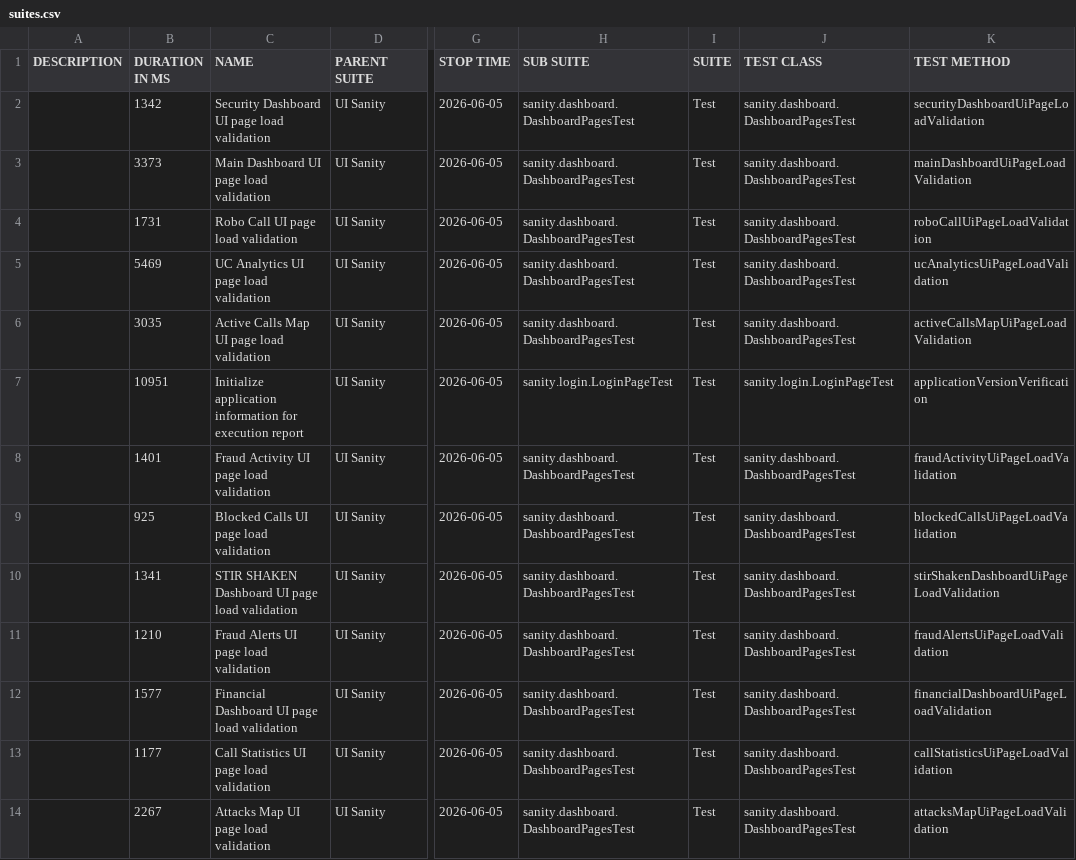
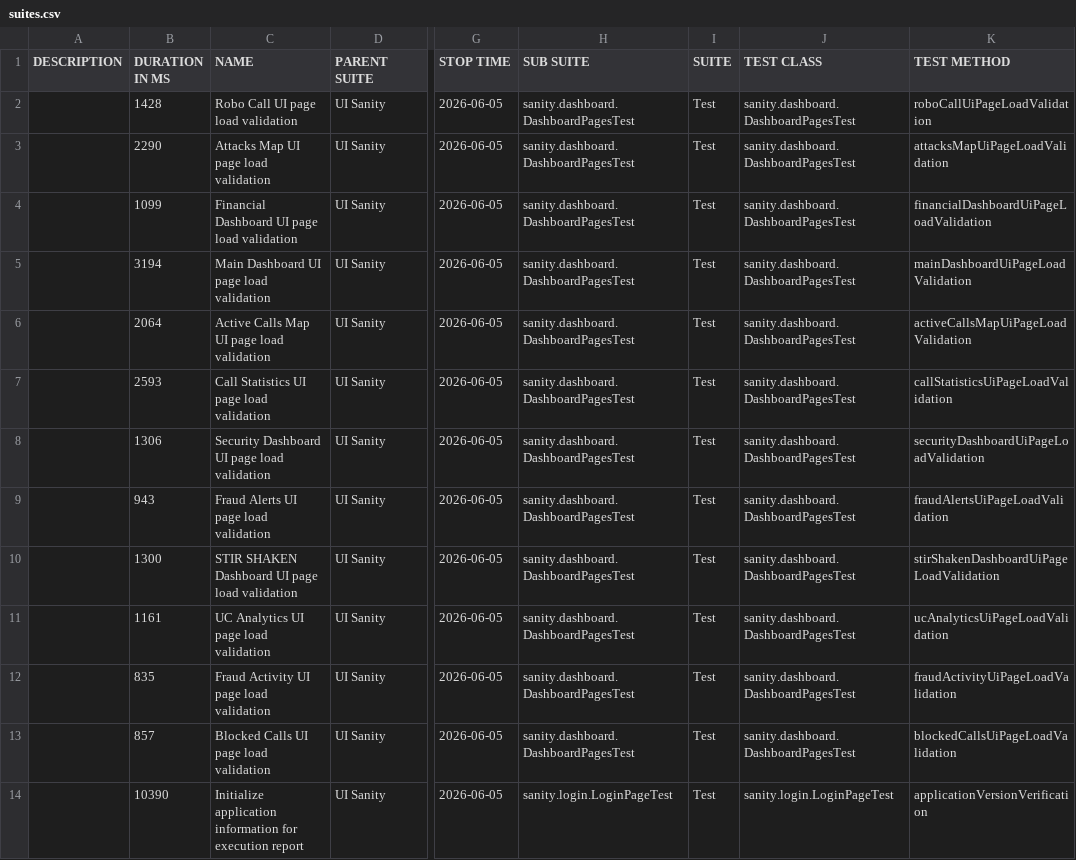
Before and after one commit to TmpRSN/Allure-Reports, a CSV file: sanity/data/suites.csv, drawn as a sheet; only a part is shown, gaps mark what is left out; the diff names each change by its address in the sheet, - before the commit and + after, or states it on an @@ line.

```diff
--- a/sanity/data/suites.csv
+++ b/sanity/data/suites.csv
-B2 (DURATION IN MS): 1342
+B2 (DURATION IN MS): 1428
-C2 (NAME): Security Dashboard UI page load validation
+C2 (NAME): Robo Call UI page load validation
-K2 (TEST METHOD): securityDashboardUiPageLoadValidation
+K2 (TEST METHOD): roboCallUiPageLoadValidation
-B3 (DURATION IN MS): 3373
+B3 (DURATION IN MS): 2290
-C3 (NAME): Main Dashboard UI page load validation
+C3 (NAME): Attacks Map UI page load validation
-K3 (TEST METHOD): mainDashboardUiPageLoadValidation
+K3 (TEST METHOD): attacksMapUiPageLoadValidation
-B4 (DURATION IN MS): 1731
+B4 (DURATION IN MS): 1099
-C4 (NAME): Robo Call UI page load validation
+C4 (NAME): Financial Dashboard UI page load validation
-K4 (TEST METHOD): roboCallUiPageLoadValidation
+K4 (TEST METHOD): financialDashboardUiPageLoadValidation
-B5 (DURATION IN MS): 5469
+B5 (DURATION IN MS): 3194
-C5 (NAME): UC Analytics UI page load validation
+C5 (NAME): Main Dashboard UI page load validation
-K5 (TEST METHOD): ucAnalyticsUiPageLoadValidation
+K5 (TEST METHOD): mainDashboardUiPageLoadValidation
-B6 (DURATION IN MS): 3035
+B6 (DURATION IN MS): 2064
-B7 (DURATION IN MS): 10951
+B7 (DURATION IN MS): 2593
-C7 (NAME): Initialize application information for execution report
+C7 (NAME): Call Statistics UI page load validation
-H7 (SUB SUITE): sanity.login.LoginPageTest
+H7 (SUB SUITE): sanity.dashboard.DashboardPagesTest
-J7 (TEST CLASS): sanity.login.LoginPageTest
+J7 (TEST CLASS): sanity.dashboard.DashboardPagesTest
-K7 (TEST METHOD): applicationVersionVerification
+K7 (TEST METHOD): callStatisticsUiPageLoadValidation
-B8 (DURATION IN MS): 1401
+B8 (DURATION IN MS): 1306
-C8 (NAME): Fraud Activity UI page load validation
+C8 (NAME): Security Dashboard UI page load validation
-K8 (TEST METHOD): fraudActivityUiPageLoadValidation
+K8 (TEST METHOD): securityDashboardUiPageLoadValidation
-B9 (DURATION IN MS): 925
+B9 (DURATION IN MS): 943
-C9 (NAME): Blocked Calls UI page load validation
+C9 (NAME): Fraud Alerts UI page load validation
-K9 (TEST METHOD): blockedCallsUiPageLoadValidation
+K9 (TEST METHOD): fraudAlertsUiPageLoadValidation
-B10 (DURATION IN MS): 1341
+B10 (DURATION IN MS): 1300
-B11 (DURATION IN MS): 1210
+B11 (DURATION IN MS): 1161
-C11 (NAME): Fraud Alerts UI page load validation
+C11 (NAME): UC Analytics UI page load validation
-K11 (TEST METHOD): fraudAlertsUiPageLoadValidation
+K11 (TEST METHOD): ucAnalyticsUiPageLoadValidation
-B12 (DURATION IN MS): 1577
+B12 (DURATION IN MS): 835
-C12 (NAME): Financial Dashboard UI page load validation
+C12 (NAME): Fraud Activity UI page load validation
-K12 (TEST METHOD): financialDashboardUiPageLoadValidation
+K12 (TEST METHOD): fraudActivityUiPageLoadValidation
-B13 (DURATION IN MS): 1177
+B13 (DURATION IN MS): 857
-C13 (NAME): Call Statistics UI page load validation
+C13 (NAME): Blocked Calls UI page load validation
-K13 (TEST METHOD): callStatisticsUiPageLoadValidation
+K13 (TEST METHOD): blockedCallsUiPageLoadValidation
-B14 (DURATION IN MS): 2267
+B14 (DURATION IN MS): 10390
-C14 (NAME): Attacks Map UI page load validation
+C14 (NAME): Initialize application information for execution report
-H14 (SUB SUITE): sanity.dashboard.DashboardPagesTest
+H14 (SUB SUITE): sanity.login.LoginPageTest
-J14 (TEST CLASS): sanity.dashboard.DashboardPagesTest
+J14 (TEST CLASS): sanity.login.LoginPageTest
-K14 (TEST METHOD): attacksMapUiPageLoadValidation
+K14 (TEST METHOD): applicationVersionVerification
```
Also changed, not shown: 34 other files.
